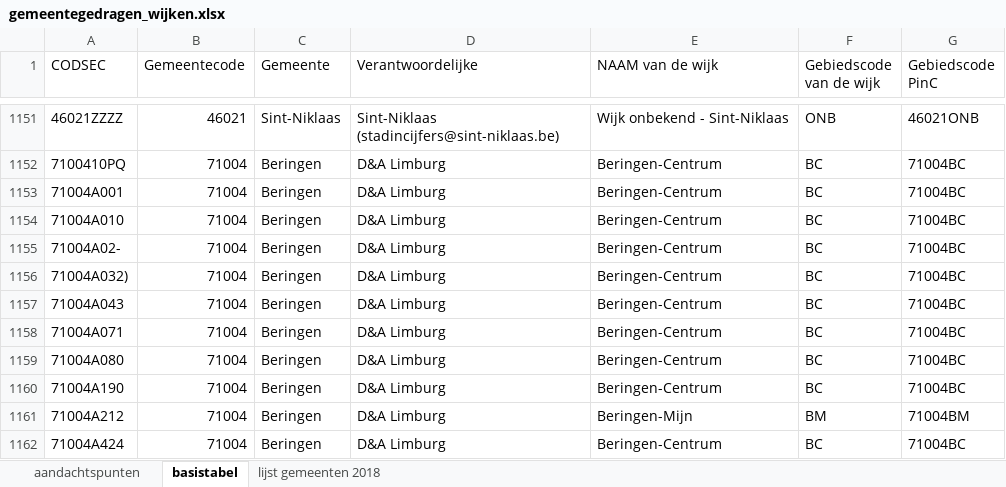
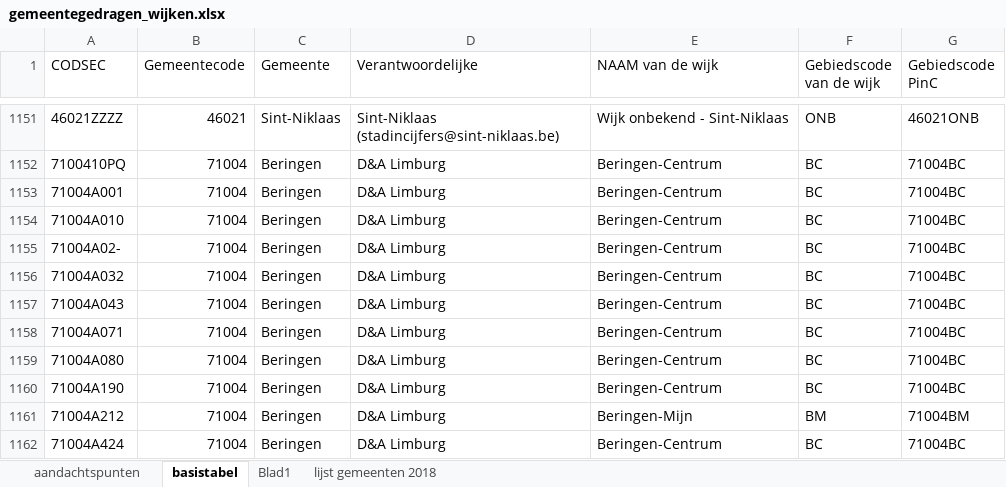
Before and after one commit to provinciesincijfers/gebiedsniveaus, an Excel workbook: gemeente_statsec_wijken/gemeentegedragen_wijken.xlsx, sheet basistabel, drawn as a sheet; only a part is shown, gaps mark what is left out; values as stored, in another font and other column widths than the file's, no borders; the diff covers the shown part only; the diff names each change by its address in the sheet, - before the commit and + after, or states it on an @@ line.

```diff
--- a/gemeente_statsec_wijken/gemeentegedragen_wijken.xlsx (sheet basistabel)
+++ b/gemeente_statsec_wijken/gemeentegedragen_wijken.xlsx (sheet basistabel)
+sheet tab: Blad1
-A1156 (CODSEC): 71004A032)
+A1156 (CODSEC): 71004A032
```
Also changed, not shown: 72 added rows elsewhere in this sheet, sheet aandachtspunten.
